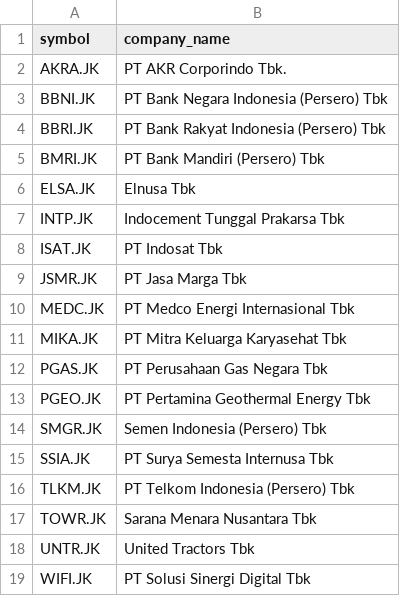
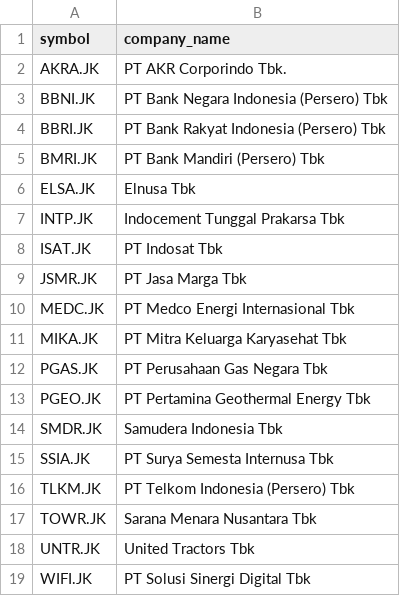
Before and after one commit to supertypeai/sectors_indices_company_list, a CSV file: company_list/companies_list_sminfra18.csv, drawn as a sheet; removed rows and columns are numbered as before the commit, all else as after; the diff names each change by its address in the sheet, - before the commit and + after, or states it on an @@ line.

```diff
--- a/company_list/companies_list_sminfra18.csv
+++ b/company_list/companies_list_sminfra18.csv
-row 14: SMGR.JK | Semen Indonesia (Persero) Tbk
+row 14: SMDR.JK | Samudera Indonesia Tbk
```
Also changed, not shown: company_list/companies_list_idx30.csv, company_list/companies_list_idxesgl.csv, 2 other files.
